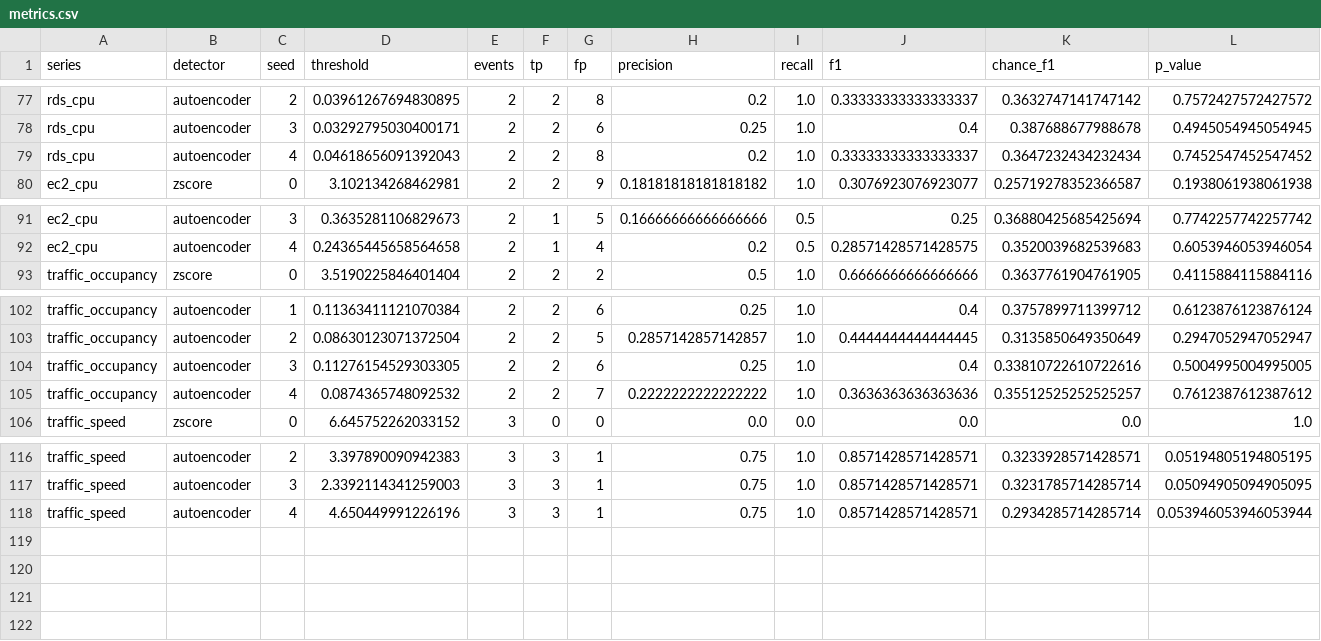
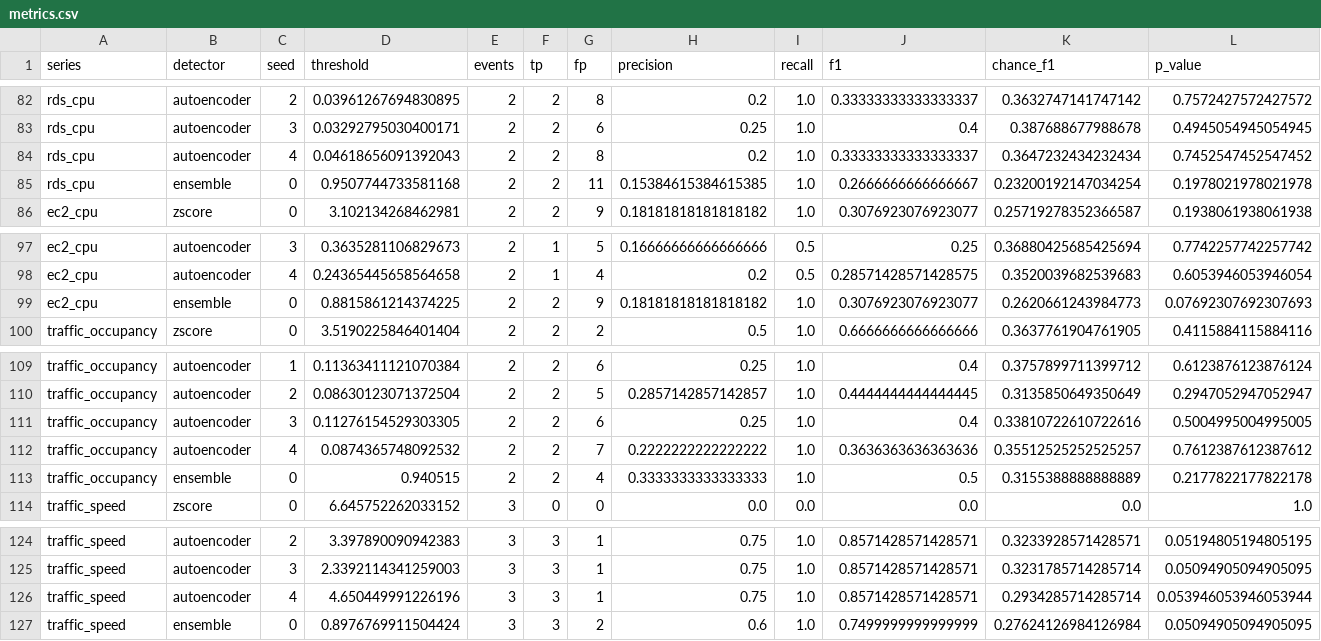
Before and after one commit to patrickresearch/anomaly_detection_sensor, a CSV file: results/metrics.csv, drawn as a sheet; only a part is shown, gaps mark what is left out; rows hold the shown columns only; the diff covers the shown part only; the diff names each change by its address in the sheet, - before the commit and + after, or states it on an @@ line.

```diff
--- a/results/metrics.csv
+++ b/results/metrics.csv
+row 85: rds_cpu | ensemble | 0 | 0.9507744733581168 | 2 | 2 | 11 | 0.15384615384615385 | 1.0 | 0.2666666666666667 | 0.23200192147034254 | 0.1978021978021978
+row 99: ec2_cpu | ensemble | 0 | 0.8815861214374225 | 2 | 2 | 9 | 0.18181818181818182 | 1.0 | 0.3076923076923077 | 0.2620661243984773 | 0.07692307692307693
+row 113: traffic_occupancy | ensemble | 0 | 0.940515 | 2 | 2 | 4 | 0.3333333333333333 | 1.0 | 0.5 | 0.3155388888888889 | 0.2177822177822178
+row 127: traffic_speed | ensemble | 0 | 0.8976769911504424 | 3 | 3 | 2 | 0.6 | 1.0 | 0.7499999999999999 | 0.27624126984126984 | 0.05094905094905095
```
Also changed, not shown: 5 added rows elsewhere in this file, results/opt_nab_pooled.csv, results/opt_skab_pooled.csv, 21 other files.
